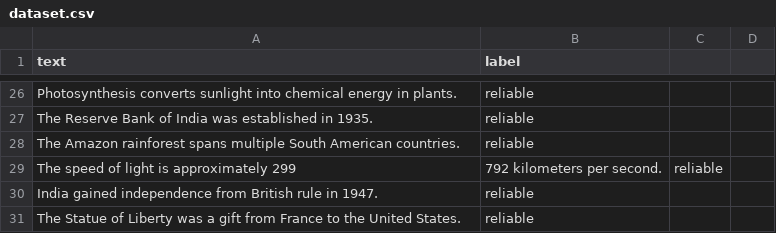
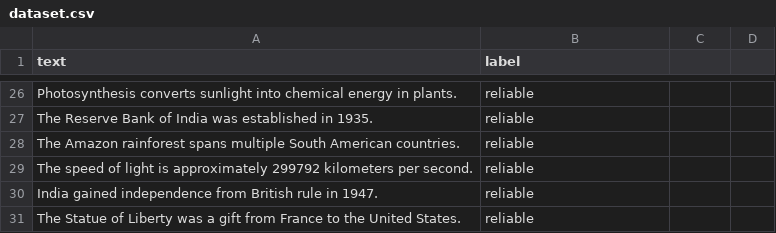
Before and after one commit to Shivanshgh/TruthLens-AI, a CSV file: data/dataset.csv, drawn as a sheet; only a part is shown, gaps mark what is left out.

Commit message:
Update dataset.csv

```diff
--- a/data/dataset.csv
+++ b/data/dataset.csv
@@ -28,3 +28,3 @@ The Reserve Bank of India was established in 1935.,reliable
 The Amazon rainforest spans multiple South American countries.,reliable
-The speed of light is approximately 299,792 kilometers per second.,reliable
+The speed of light is approximately 299792 kilometers per second.,reliable
 India gained independence from British rule in 1947.,reliable
```
